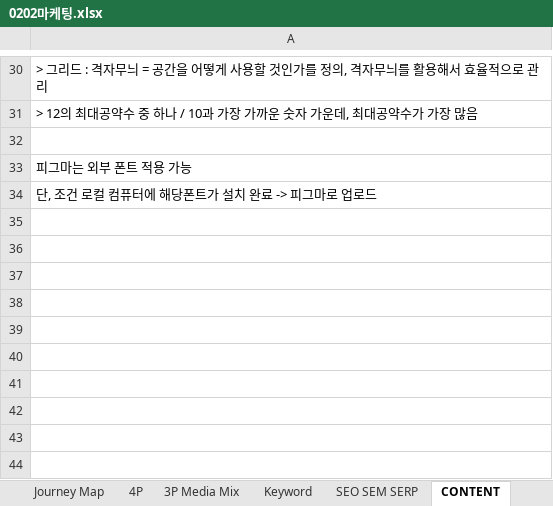
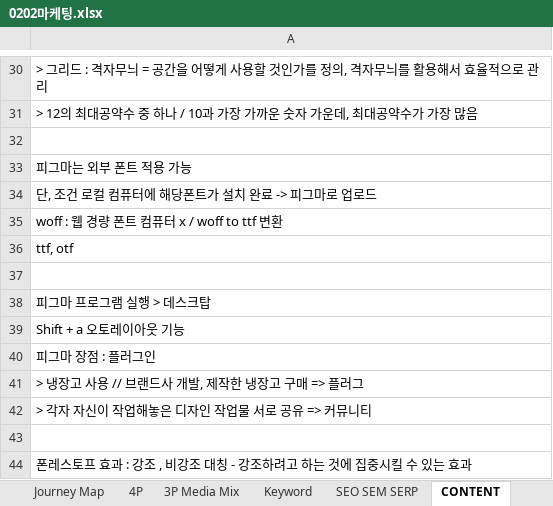
Before and after one commit to yeeun0903/dataclass_weekday-yeeun-, an Excel workbook: marketing/0202마케팅.xlsx, sheet CONTENT, drawn as a sheet; only a part is shown, gaps mark what is left out; values as stored, in another font and other column widths than the file's, no borders; the diff names each change by its address in the sheet, - before the commit and + after, or states it on an @@ line.

```diff
--- a/marketing/0202마케팅.xlsx (sheet CONTENT)
+++ b/marketing/0202마케팅.xlsx (sheet CONTENT)
+row 35: woff : 웹 경량 폰트 컴퓨터 x / woff to ttf 변환
+row 36: ttf, otf
+row 37: (empty)
+row 38: 피그마 프로그램 실행 > 데스크탑
+row 39: Shift + a 오토레이아웃 기능
+row 40: 피그마 장점 : 플러그인
+row 41: > 냉장고 사용 // 브랜드사 개발, 제작한 냉장고 구매 => 플러그
+row 42: > 각자 자신이 작업해놓은 디자인 작업물 서로 공유 => 커뮤니티
+row 43: (empty)
+row 44: 폰레스토프 효과 : 강조 , 비강조 대칭 - 강조하려고 하는 것에 집중시킬 수 있는 효과
```
Also changed, not shown: 1 other file.
